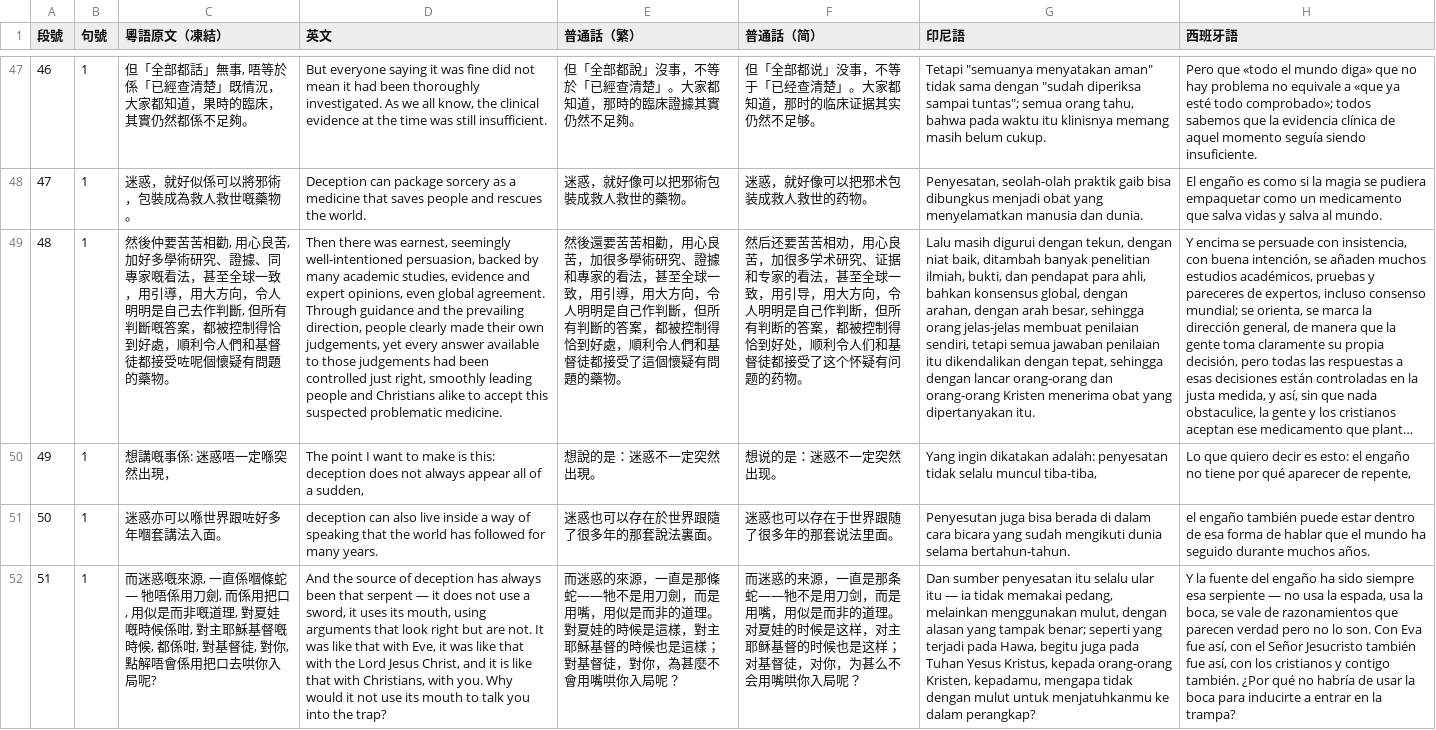
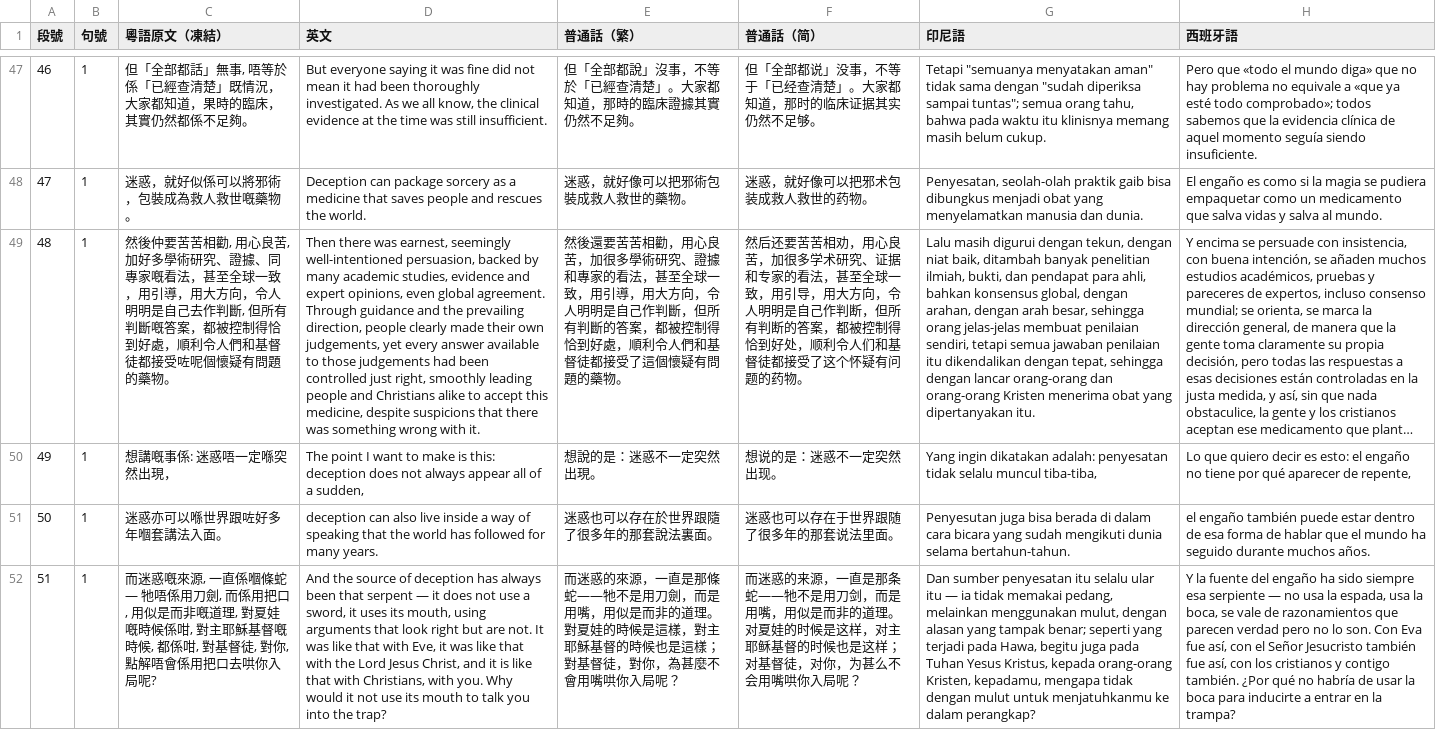
Before and after one commit to GreatTribulation2028/lifeiswhat, a CSV file: m/天使三禍_對稿表.csv, drawn as a sheet; only a part is shown, gaps mark what is left out; long unchanged cells end in …; the diff covers the shown part only; the diff names each change by its address in the sheet, - before the commit and + after, or states it on an @@ line.

```diff
--- a/m/天使三禍_對稿表.csv
+++ b/m/天使三禍_對稿表.csv
-D49 (英文): …accept this suspected problematic medicine.
+D49 (英文): …accept this medicine, despite suspicions that there was something wrong with it.
```
Also changed, not shown: 1 edited cell elsewhere in this file, 2 other files.
